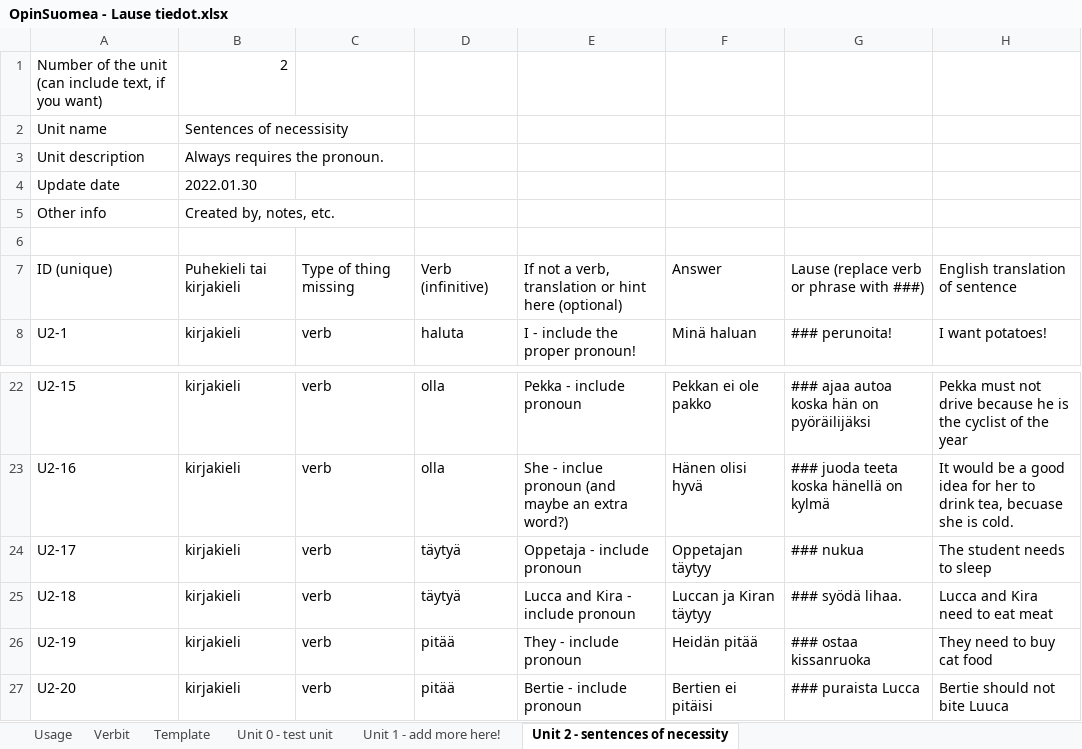
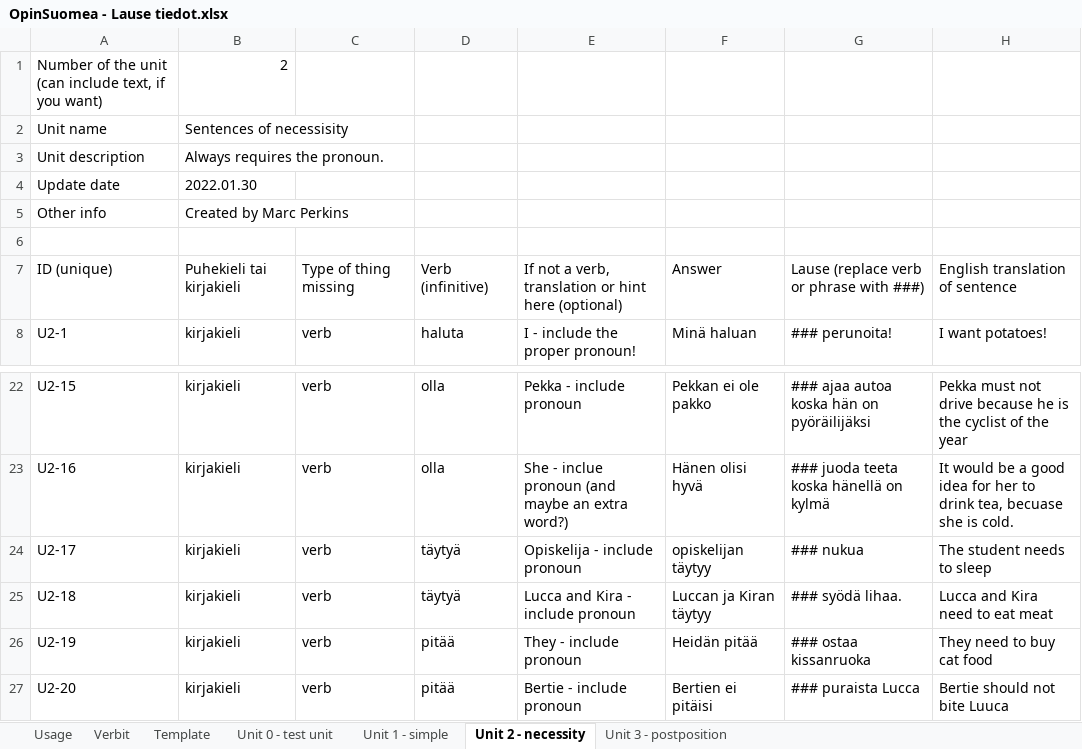
Before and after one commit to F-Stop/opinsuomea, an Excel workbook: data/OpinSuomea - Lause tiedot.xlsx, sheet Unit 2 - necessity, drawn as a sheet; only a part is shown, gaps mark what is left out; values as stored, in another font and other column widths than the file's, no borders; charts and pictures not drawn; the diff names each change by its address in the sheet, - before the commit and + after, or states it on an @@ line.

```diff
--- a/data/OpinSuomea - Lause tiedot.xlsx (sheet Unit 2 - necessity)
+++ b/data/OpinSuomea - Lause tiedot.xlsx (sheet Unit 2 - necessity)
-sheet tab: Unit 1 - add more here!
+sheet tab: Unit 1 - simple
-sheet tab: Unit 2 - sentences of necessity
+sheet tab: Unit 2 - necessity
+sheet tab: Unit 3 - postposition
-B5: Created by, notes, etc.
+B5: Created by Marc Perkins
-E24: Oppetaja - include pronoun
+E24: Opiskelija - include pronoun
-F24: Oppetajan täytyy
+F24: opiskelijan täytyy
```
Also changed, not shown: sheet Unit 1 - simple, sheet Usage, charts or pictures, 3 other files.
